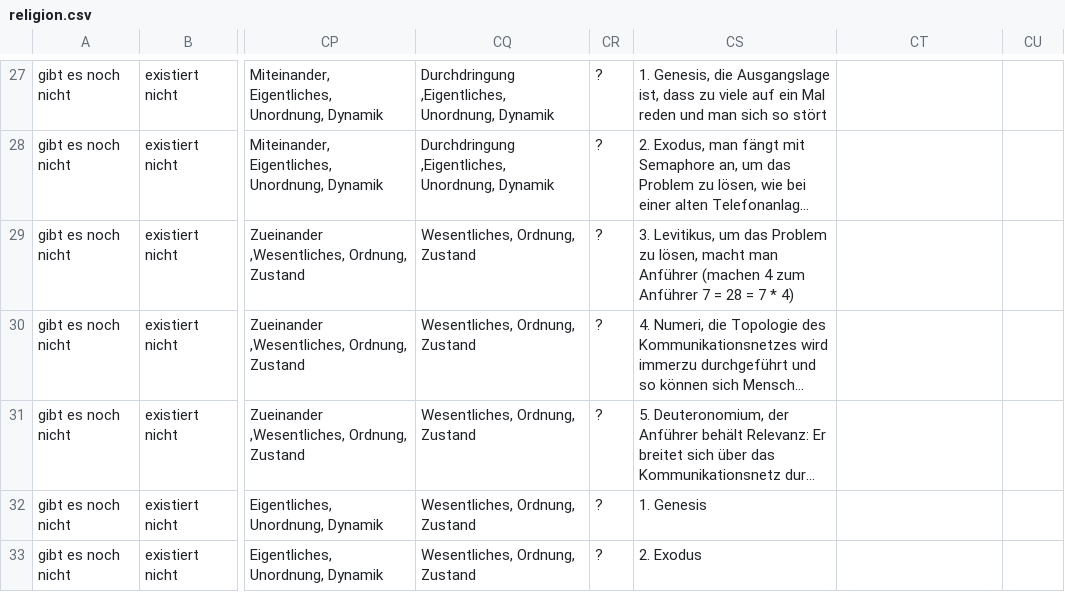
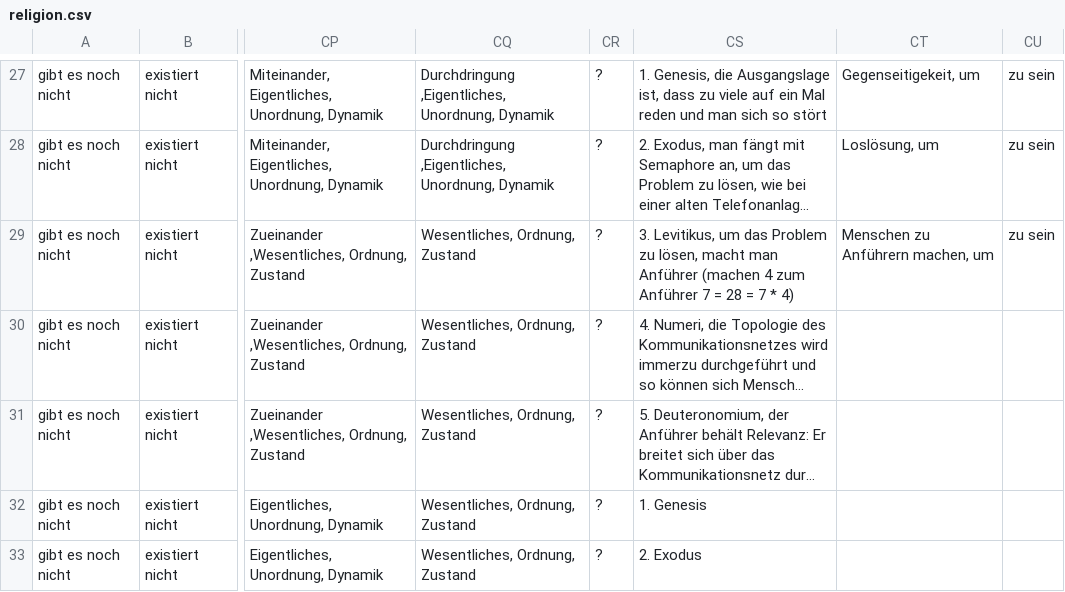
Before and after one commit to githubuser2000/reta-23-07-20, a CSV file: religion.csv, drawn as a sheet; only a part is shown, gaps mark what is left out; long unchanged cells end in …; the diff covers the shown part only; the diff names each change by its address in the sheet, - before the commit and + after, or states it on an @@ line.

```diff
--- a/religion.csv
+++ b/religion.csv
-CT27: (empty)
+CT27: Gegenseitigekeit, um
-CU27:CU29: (empty)
+CU27:CU29: zu sein
-CT28: (empty)
+CT28: Loslösung, um
-CT29: (empty)
+CT29: Menschen zu Anführern machen, um
```
Also changed, not shown: 50 edited cells elsewhere in this file, 1 other file.
